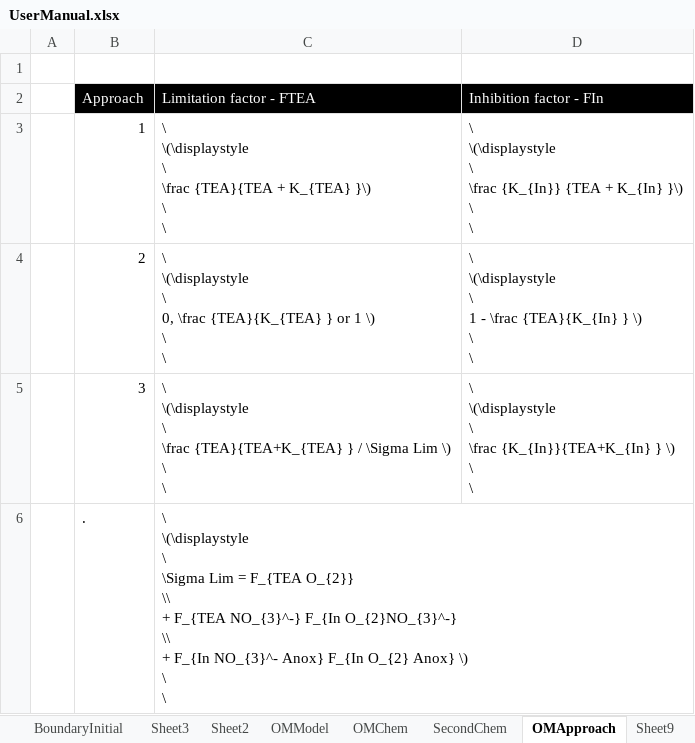
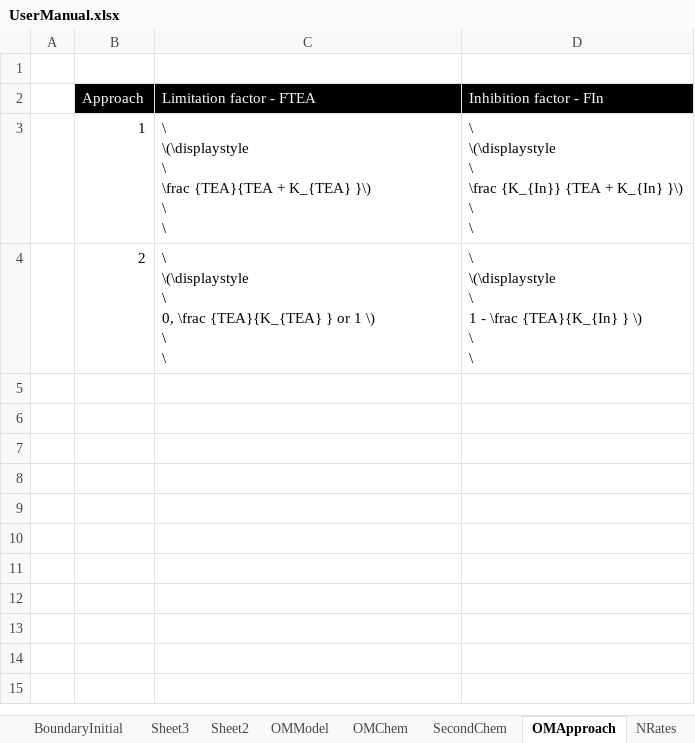
Before and after one commit to AquaticEcoDynamics/aed-science, an Excel workbook: tables/23-sediment_biogeochemistry/UserManual.xlsx, sheet OMApproach, drawn as a sheet; values as stored, in another font and other column widths than the file's, no borders; ↵ is a line break in a cell; the diff names each change by its address in the sheet, - before the commit and + after, or states it on an @@ line.

```diff
--- a/tables/23-sediment_biogeochemistry/UserManual.xlsx (sheet OMApproach)
+++ b/tables/23-sediment_biogeochemistry/UserManual.xlsx (sheet OMApproach)
-sheet tab: Sheet9
+sheet tab: NRates
-row 5:  | 3 | \ ↵ \(\displaystyle ↵ \ ↵ \frac {TEA}{TEA+K_{TEA} } / \Sigma Lim \) ↵ \ ↵ \ | \ ↵ \(\displaystyle ↵ \ ↵ \frac {K_{In}}{TEA+K_{In} } \) ↵ \ ↵ \
-row 6:  | . | \ ↵ \(\displaystyle ↵ \ ↵ \Sigma Lim = F_{TEA O_{2}} ↵ \\ ↵ + F_{TEA NO_{3}^-} F_{In O_{2}NO_{3}^-} ↵ \\ ↵ + F_{In NO_{3}^- Anox} F_{In O_{2} Anox} \) ↵ \ ↵ \
```
Also changed, not shown: sheet Sheet2, other sheet tabs, 8 other files.
